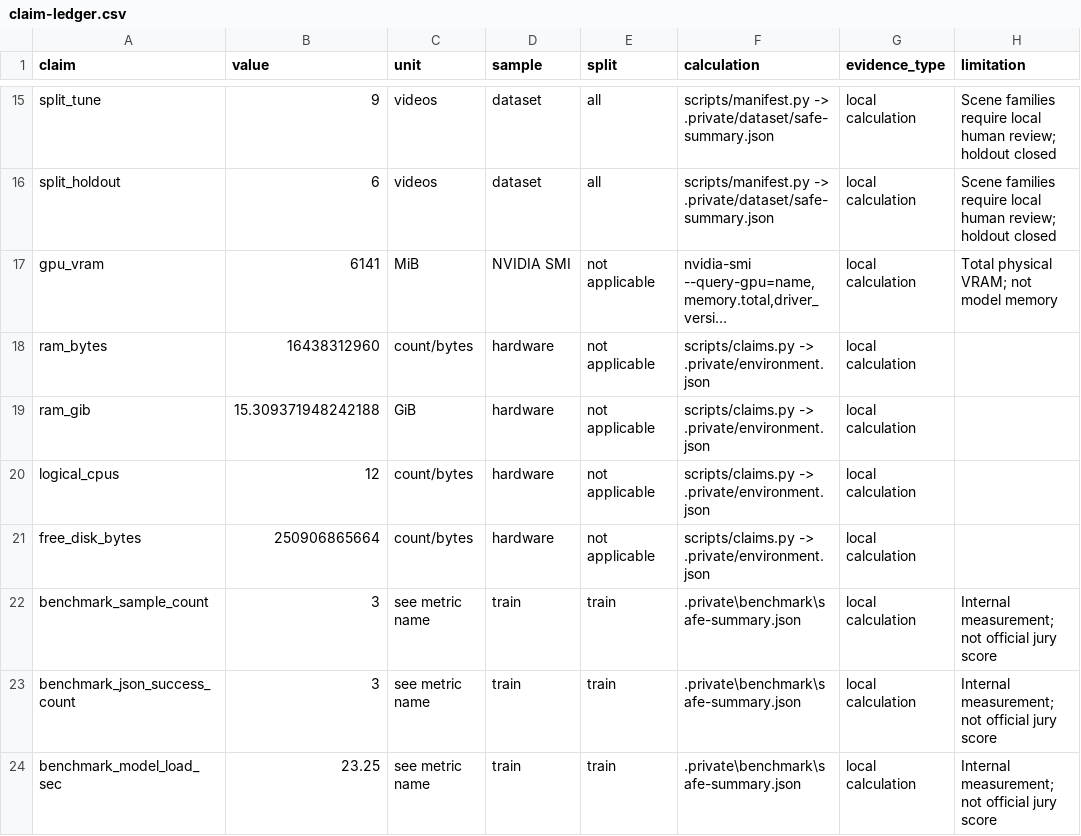
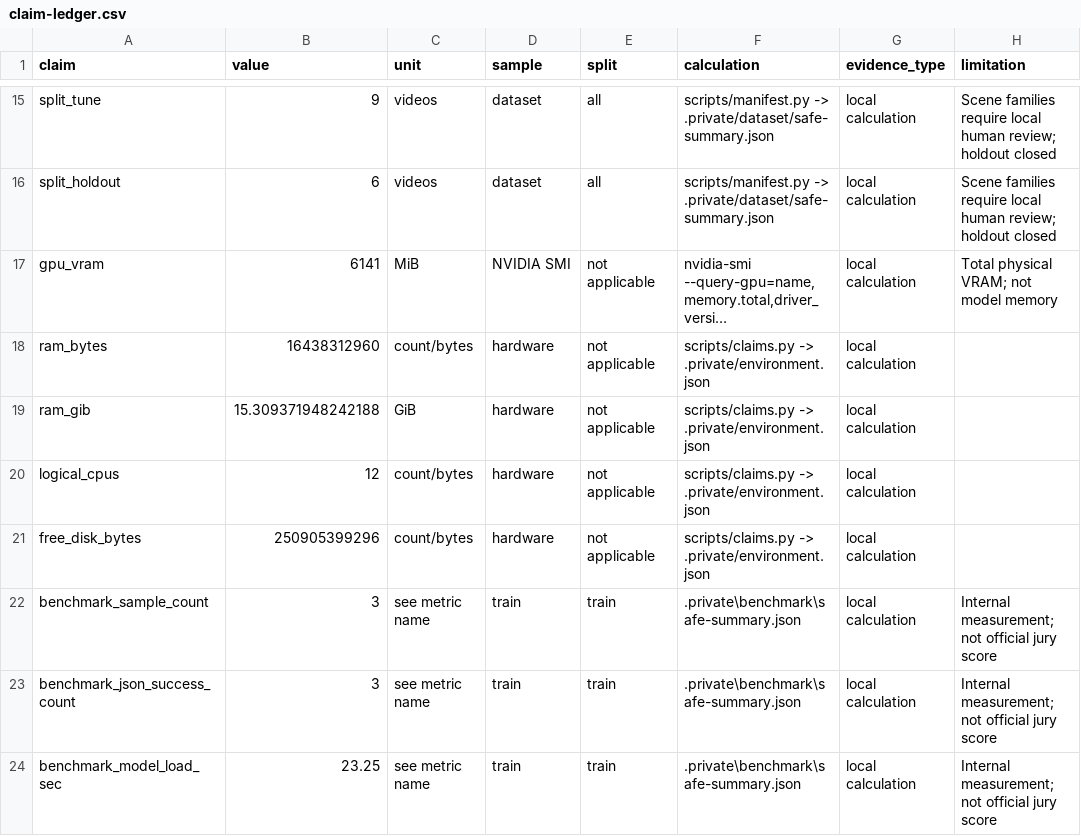
Before and after one commit to seoshiro/forte-cash-review, a CSV file: docs/claim-ledger.csv, drawn as a sheet; only a part is shown, gaps mark what is left out; long unchanged cells end in ….

```diff
--- a/docs/claim-ledger.csv
+++ b/docs/claim-ledger.csv
@@ -20,3 +20,3 @@ ram_gib,15.309371948242188,GiB,hardware,not applicable,scripts/claims.py -> .pri
 logical_cpus,12,count/bytes,hardware,not applicable,scripts/claims.py -> .private/environment.json,local calculation,
-free_disk_bytes,250906865664,count/bytes,hardware,not applicable,scripts/claims.py -> .private/environment.json,local calculation,
+free_disk_bytes,250905399296,count/bytes,hardware,not applicable,scripts/claims.py -> .private/environment.json,local calculation,
 benchmark_sample_count,3,see metric name,train,train,.private\benchmark\safe-summary.json,local calculation,Internal measurement; not official jury score
```
Also changed, not shown: 2 other files.
